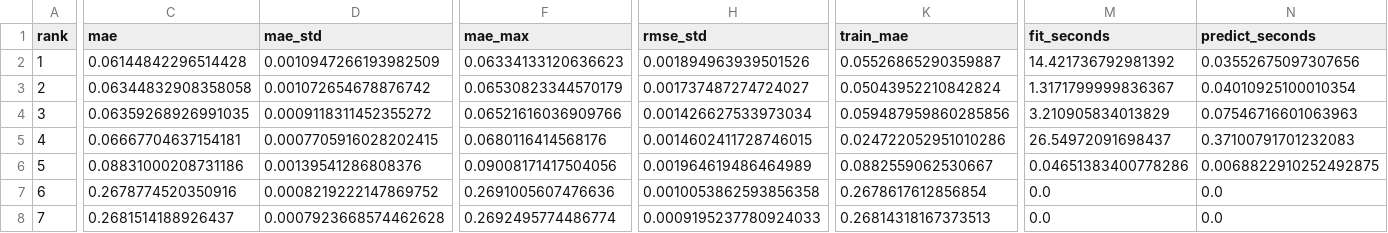
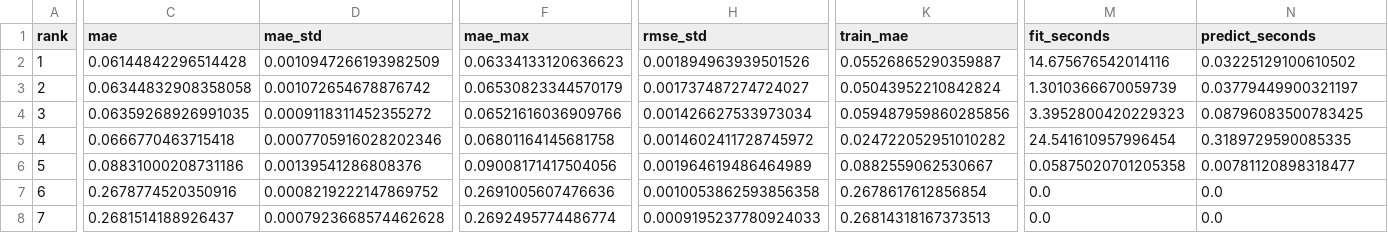
Before and after one commit to Manda404/Game-Player-Analysis, a CSV file: artifacts/metrics/initial_model_comparison.csv, drawn as a sheet; only a part is shown, gaps mark what is left out; the diff covers the shown part only; the diff names each change by its address in the sheet, - before the commit and + after, or states it on an @@ line.

```diff
--- a/artifacts/metrics/initial_model_comparison.csv
+++ b/artifacts/metrics/initial_model_comparison.csv
-M2 (fit_seconds): 14.421736792981392
+M2 (fit_seconds): 14.675676542014116
-N2 (predict_seconds): 0.03552675097307656
+N2 (predict_seconds): 0.03225129100610502
-M3 (fit_seconds): 1.3171799999836367
+M3 (fit_seconds): 1.3010366670059739
-N3 (predict_seconds): 0.04010925100010354
+N3 (predict_seconds): 0.03779449900321197
-M4 (fit_seconds): 3.210905834013829
+M4 (fit_seconds): 3.3952800420229323
-N4 (predict_seconds): 0.07546716601063963
+N4 (predict_seconds): 0.08796083500783425
-C5 (mae): 0.06667704637154181
+C5 (mae): 0.0666770463715418
-D5 (mae_std): 0.0007705916028202415
+D5 (mae_std): 0.0007705916028202346
-F5 (mae_max): 0.0680116414568176
+F5 (mae_max): 0.06801164145681758
-H5 (rmse_std): 0.0014602411728746015
+H5 (rmse_std): 0.0014602411728745972
-K5 (train_mae): 0.024722052951010286
+K5 (train_mae): 0.024722052951010282
-M5 (fit_seconds): 26.54972091698437
+M5 (fit_seconds): 24.541610957996454
-N5 (predict_seconds): 0.37100791701232083
+N5 (predict_seconds): 0.3189729590085335
-M6 (fit_seconds): 0.04651383400778286
+M6 (fit_seconds): 0.05875020701205358
-N6 (predict_seconds): 0.0068822910252492875
+N6 (predict_seconds): 0.00781120898318477
```
Also changed, not shown: 1 edited cell elsewhere in this file, artifacts/metrics/feature_ablation.csv, artifacts/metrics/final_holdout_evaluation.csv, 13 other files.
